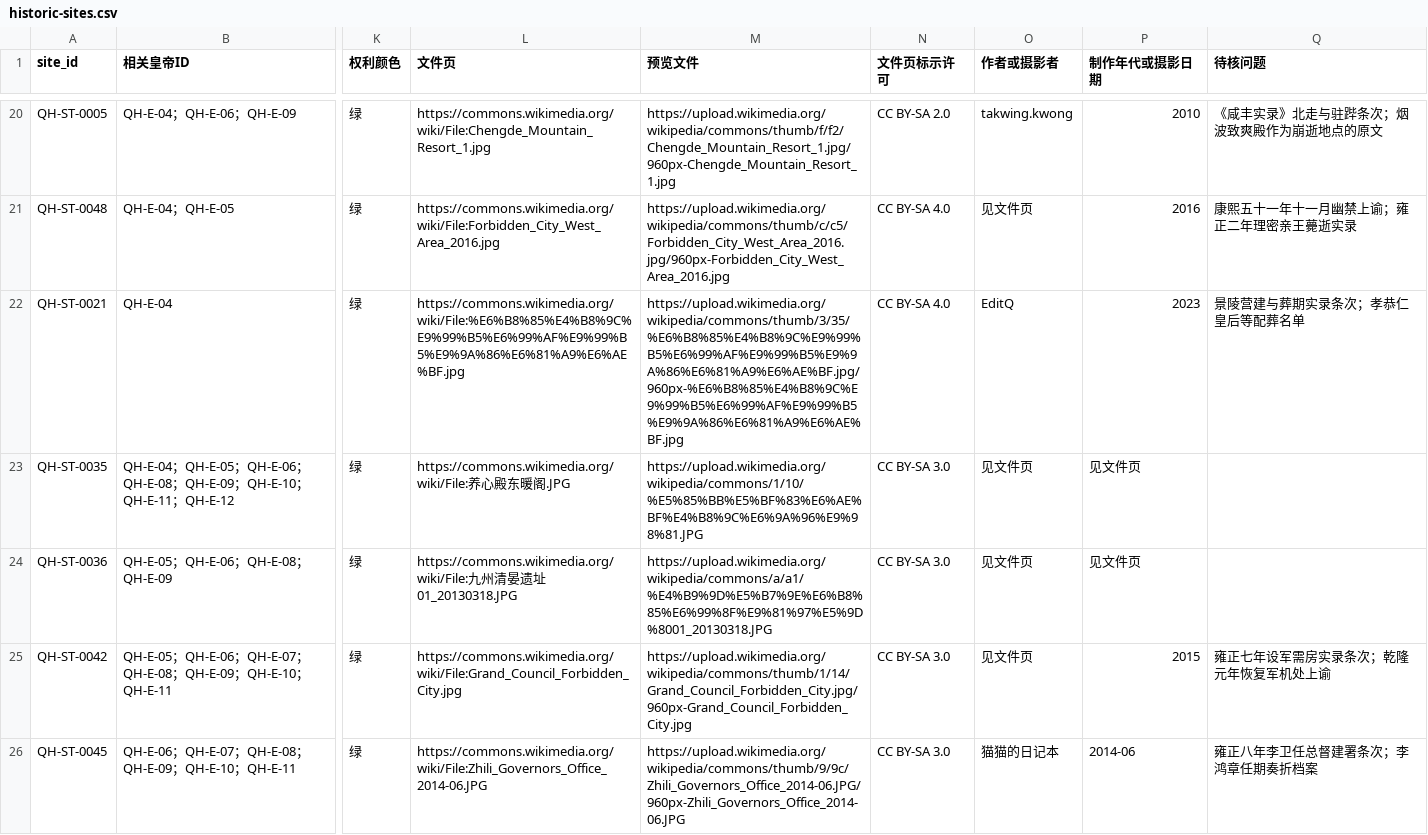
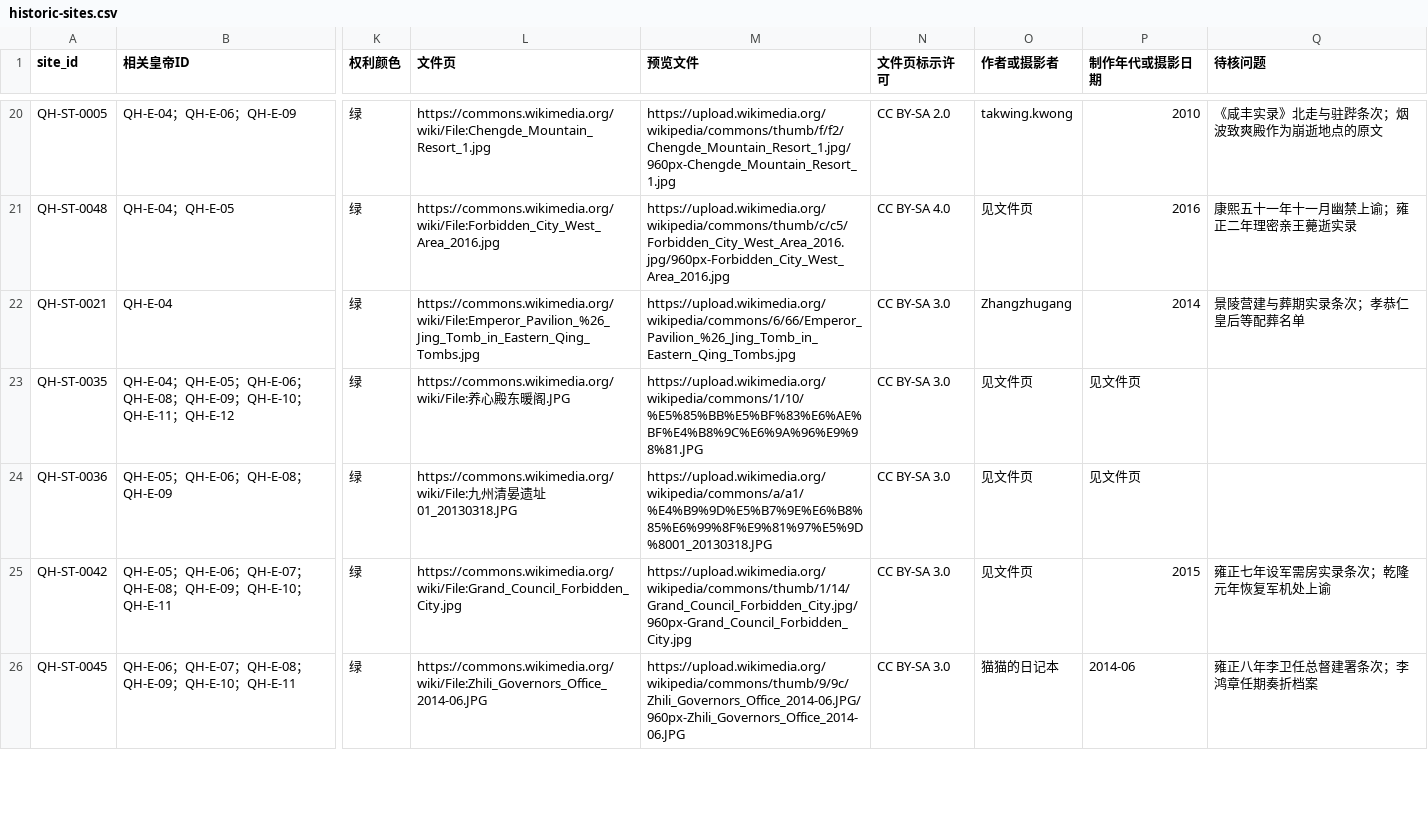
Before and after one commit to zonglinxie-cyber/qing-history-evidence-base, a CSV file: data/historic-sites.csv, drawn as a sheet; only a part is shown, gaps mark what is left out; the diff covers the shown part only; the diff names each change by its address in the sheet, - before the commit and + after, or states it on an @@ line.

```diff
--- a/data/historic-sites.csv
+++ b/data/historic-sites.csv
-L22 (文件页): https://commons.wikimedia.org/wiki/File:%E6%B8%85%E4%B8%9C%E9%99%B5%E6%99%AF%E9%99%B5%E9%9A%86%E6%81%A9%E6%AE%BF.jpg
+L22 (文件页): https://commons.wikimedia.org/wiki/File:Emperor_Pavilion_%26_Jing_Tomb_in_Eastern_Qing_Tombs.jpg
-M22 (预览文件): https://upload.wikimedia.org/wikipedia/commons/thumb/3/35/%E6%B8%85%E4%B8%9C%E9%99%B5%E6%99%AF%E9%99%B5%E9%9A%86%E6%81%A9%E6%AE%BF.jpg/960px-%E6%B8%85%E4%B8%9C%E9%99%B5%E6%99%AF%E9%99%B5%E9%9A%86%E6%81%A9%E6%AE%BF.jpg
+M22 (预览文件): https://upload.wikimedia.org/wikipedia/commons/6/66/Emperor_Pavilion_%26_Jing_Tomb_in_Eastern_Qing_Tombs.jpg
-N22 (文件页标示许可): CC BY-SA 4.0
+N22 (文件页标示许可): CC BY-SA 3.0
-O22 (作者或摄影者): EditQ
+O22 (作者或摄影者): Zhangzhugang
-P22 (制作年代或摄影日期): 2023
+P22 (制作年代或摄影日期): 2014
```
Also changed, not shown: 45 edited cells elsewhere in this file, 1 other file.
